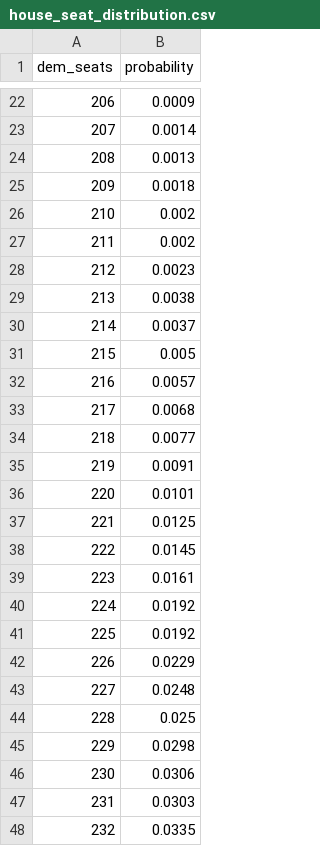
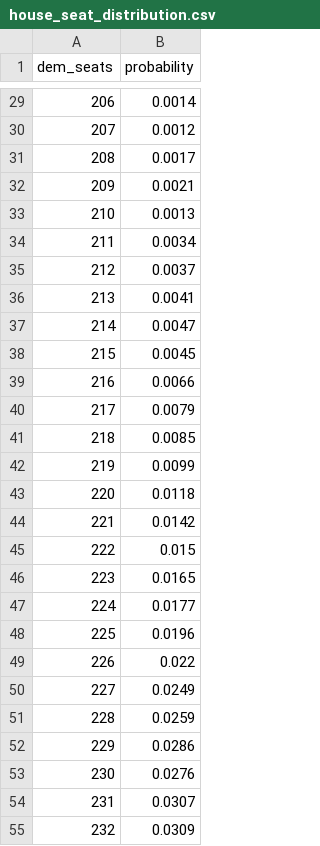
Before and after one commit to riskypearl/Forecast-Model, a CSV file: house_seat_distribution.csv, drawn as a sheet; only a part is shown, gaps mark what is left out; the diff covers the shown part only.

```diff
--- a/house_seat_distribution.csv
+++ b/house_seat_distribution.csv
@@ -22,27 +29,27 @@ dem_seats,probability
-206,0.0009
-207,0.0014
-208,0.0013
-209,0.0018
-210,0.002
-211,0.002
-212,0.0023
-213,0.0038
-214,0.0037
-215,0.005
-216,0.0057
-217,0.0068
-218,0.0077
-219,0.0091
-220,0.0101
-221,0.0125
-222,0.0145
-223,0.0161
-224,0.0192
-225,0.0192
-226,0.0229
-227,0.0248
-228,0.025
-229,0.0298
-230,0.0306
-231,0.0303
-232,0.0335
+206,0.0014
+207,0.0012
+208,0.0017
+209,0.0021
+210,0.0013
+211,0.0034
+212,0.0037
+213,0.0041
+214,0.0047
+215,0.0045
+216,0.0066
+217,0.0079
+218,0.0085
+219,0.0099
+220,0.0118
+221,0.0142
+222,0.015
+223,0.0165
+224,0.0177
+225,0.0196
+226,0.022
+227,0.0249
+228,0.0259
+229,0.0286
+230,0.0276
+231,0.0307
+232,0.0309
```
Also changed, not shown: 11 added rows, 9 removed rows and 92 edited cells elsewhere in this file, history/2026-10-18_house.csv, 3 other files.
